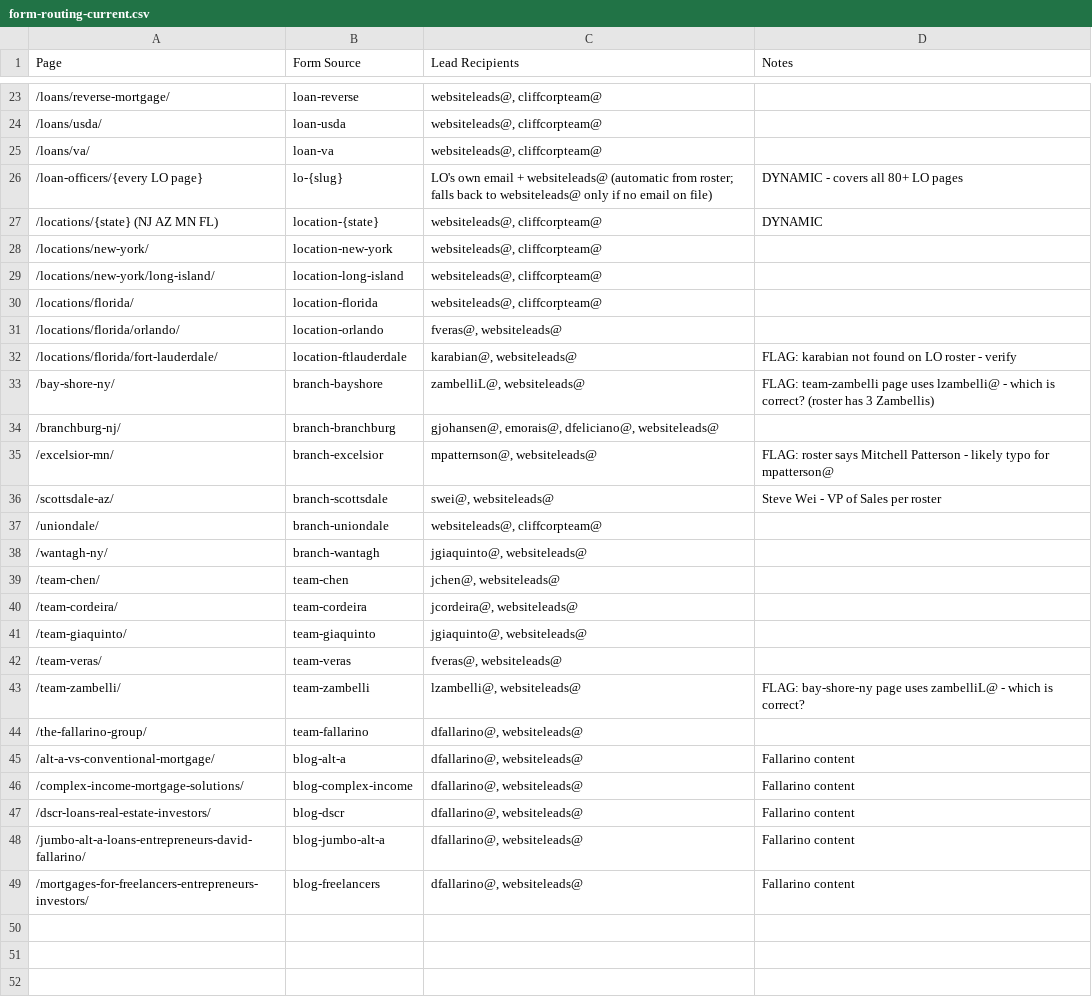
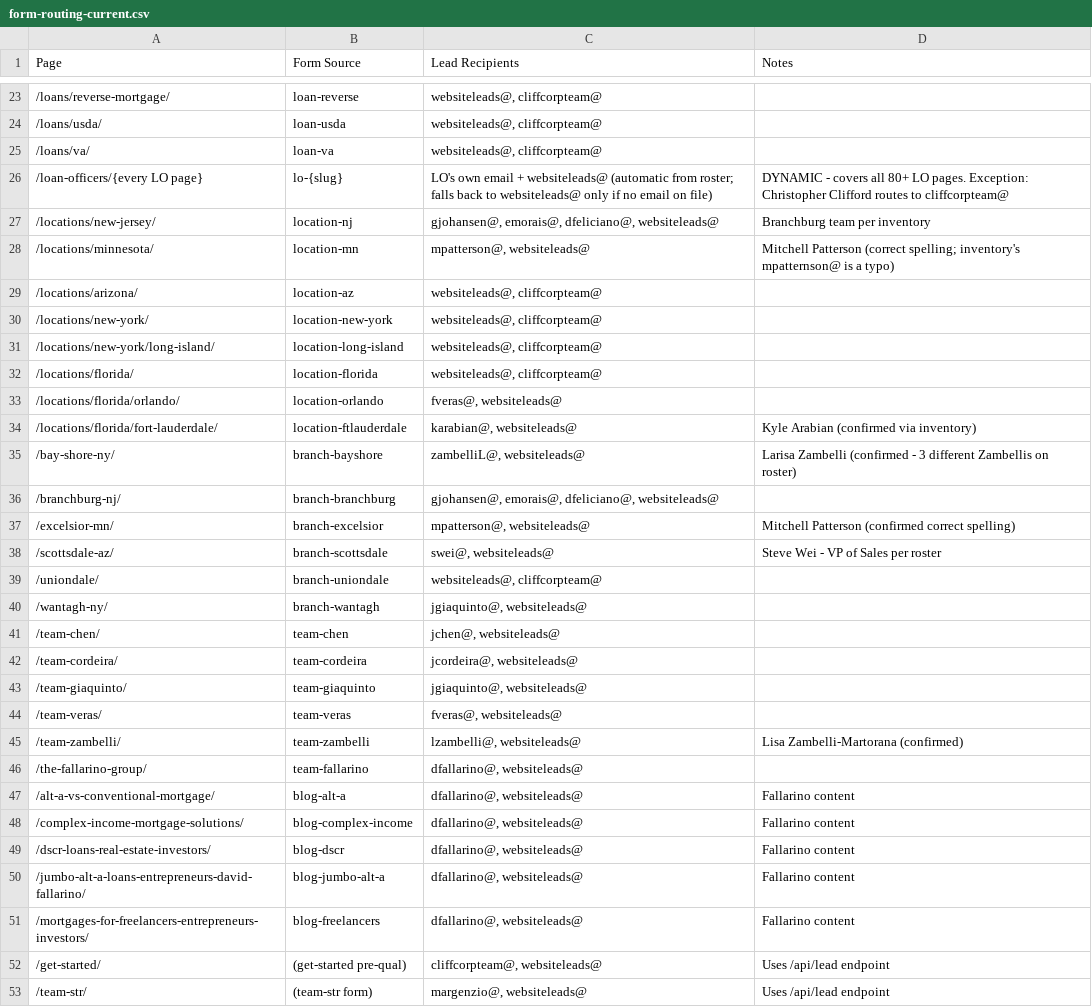
Before and after one commit to cliffcomortgage/cliffco-site, a CSV file: website/site maps and routing/form-routing-current.csv, drawn as a sheet; only a part is shown, gaps mark what is left out.

```diff
--- a/website/site maps and routing/form-routing-current.csv
+++ b/website/site maps and routing/form-routing-current.csv
@@ -25,4 +25,6 @@ Page,Form Source,Lead Recipients,Notes
 /loans/va/,loan-va,"websiteleads@, cliffcorpteam@",
-/loan-officers/{every LO page},lo-{slug},"LO's own email + websiteleads@ (automatic from roster; falls back to websiteleads@ only if no email on file)",DYNAMIC - covers all 80+ LO pages
-/locations/{state} (NJ AZ MN FL),location-{state},"websiteleads@, cliffcorpteam@",DYNAMIC
+/loan-officers/{every LO page},lo-{slug},"LO's own email + websiteleads@ (automatic from roster; falls back to websiteleads@ only if no email on file)",DYNAMIC - covers all 80+ LO pages. Exception: Christopher Clifford routes to cliffcorpteam@
+/locations/new-jersey/,location-nj,"gjohansen@, emorais@, dfeliciano@, websiteleads@",Branchburg team per inventory
+/locations/minnesota/,location-mn,"mpatterson@, websiteleads@",Mitchell Patterson (correct spelling; inventory's mpatternson@ is a typo)
+/locations/arizona/,location-az,"websiteleads@, cliffcorpteam@",
 /locations/new-york/,location-new-york,"websiteleads@, cliffcorpteam@",
@@ -31,6 +33,6 @@ Page,Form Source,Lead Recipients,Notes
 /locations/florida/orlando/,location-orlando,"fveras@, websiteleads@",
-/locations/florida/fort-lauderdale/,location-ftlauderdale,"karabian@, websiteleads@",FLAG: karabian not found on LO roster - verify
-/bay-shore-ny/,branch-bayshore,"zambelliL@, websiteleads@",FLAG: team-zambelli page uses lzambelli@ - which is correct? (roster has 3 Zambellis)
+/locations/florida/fort-lauderdale/,location-ftlauderdale,"karabian@, websiteleads@",Kyle Arabian (confirmed via inventory)
+/bay-shore-ny/,branch-bayshore,"zambelliL@, websiteleads@",Larisa Zambelli (confirmed - 3 different Zambellis on roster)
 /branchburg-nj/,branch-branchburg,"gjohansen@, emorais@, dfeliciano@, websiteleads@",
-/excelsior-mn/,branch-excelsior,"mpatternson@, websiteleads@",FLAG: roster says Mitchell Patterson - likely typo for mpatterson@
+/excelsior-mn/,branch-excelsior,"mpatterson@, websiteleads@",Mitchell Patterson (confirmed correct spelling)
 /scottsdale-az/,branch-scottsdale,"swei@, websiteleads@",Steve Wei - VP of Sales per roster
@@ -42,3 +44,3 @@ Page,Form Source,Lead Recipients,Notes
 /team-veras/,team-veras,"fveras@, websiteleads@",
-/team-zambelli/,team-zambelli,"lzambelli@, websiteleads@",FLAG: bay-shore-ny page uses zambelliL@ - which is correct?
+/team-zambelli/,team-zambelli,"lzambelli@, websiteleads@",Lisa Zambelli-Martorana (confirmed)
 /the-fallarino-group/,team-fallarino,"dfallarino@, websiteleads@",
@@ -49 +51,3 @@ Page,Form Source,Lead Recipients,Notes
 /mortgages-for-freelancers-entrepreneurs-investors/,blog-freelancers,"dfallarino@, websiteleads@",Fallarino content
+/get-started/,(get-started pre-qual),"cliffcorpteam@, websiteleads@",Uses /api/lead endpoint
+/team-str/,(team-str form),"margenzio@, websiteleads@",Uses /api/lead endpoint
```
Also changed, not shown: 1 other file.
